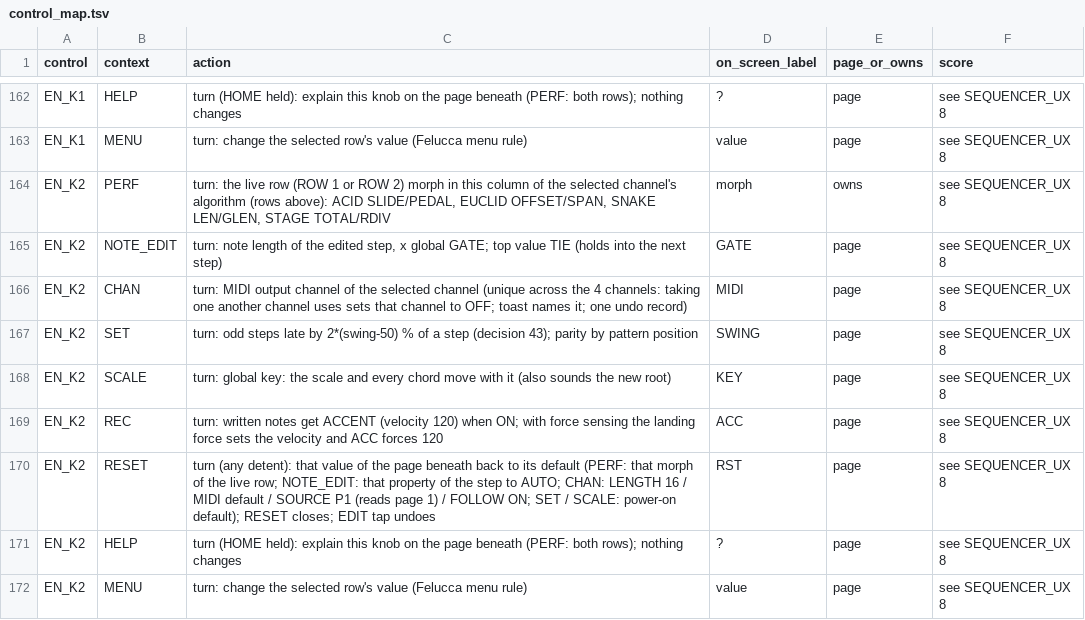
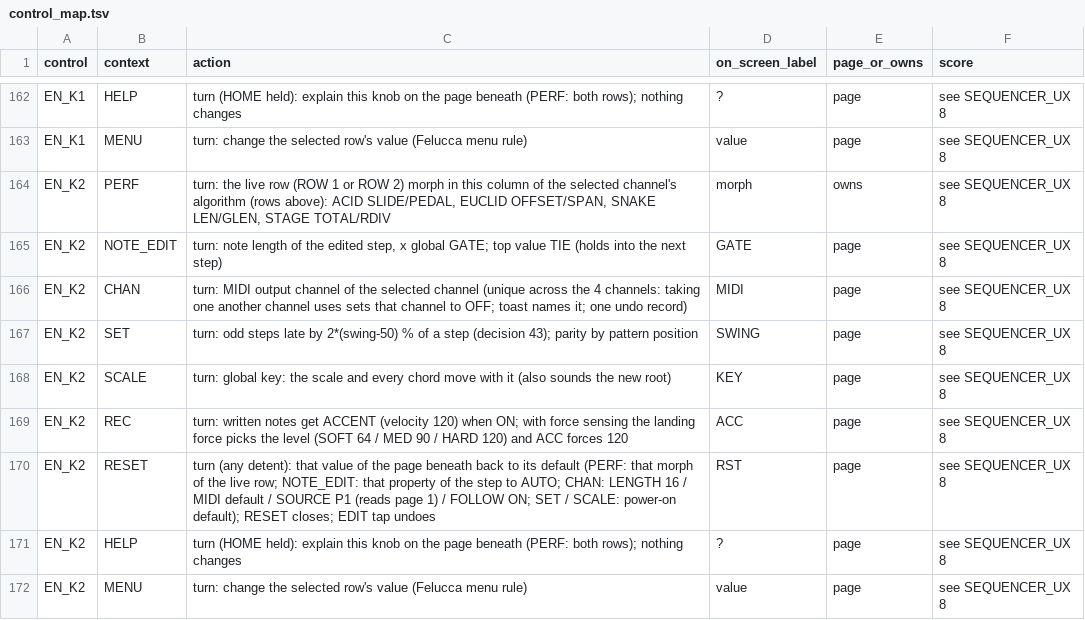
Before and after one commit to jkeaney/fm1-t1, a TSV file: docs/design/control_map.tsv, drawn as a sheet; only a part is shown, gaps mark what is left out; the diff covers the shown part only.

```diff
--- a/docs/design/control_map.tsv
+++ b/docs/design/control_map.tsv
@@ -168,3 +168,3 @@ EN_K2	SET	turn: odd steps late by 2*(swing-50) % of a step (decision 43); parity
 EN_K2	SCALE	turn: global key: the scale and every chord move with it (also sounds the new root)	KEY	page	see SEQUENCER_UX 8
-EN_K2	REC	turn: written notes get ACCENT (velocity 120) when ON; with force sensing the landing force sets the velocity and ACC forces 120	ACC	page	see SEQUENCER_UX 8
+EN_K2	REC	turn: written notes get ACCENT (velocity 120) when ON; with force sensing the landing force picks the level (SOFT 64 / MED 90 / HARD 120) and ACC forces 120	ACC	page	see SEQUENCER_UX 8
 EN_K2	RESET	turn (any detent): that value of the page beneath back to its default (PERF: that morph of the live row; NOTE_EDIT: that property of the step to AUTO; CHAN: LENGTH 16 / MIDI default / SOURCE P1 (reads page 1) / FOLLOW ON; SET / SCALE: power-on default); RESET closes; EDIT tap undoes	RST	page	see SEQUENCER_UX 8
```
Also changed, not shown: 27 edited cells elsewhere in this file, docs/design/key_map.tsv, docs/design/knob_map.tsv, 7 other files.
